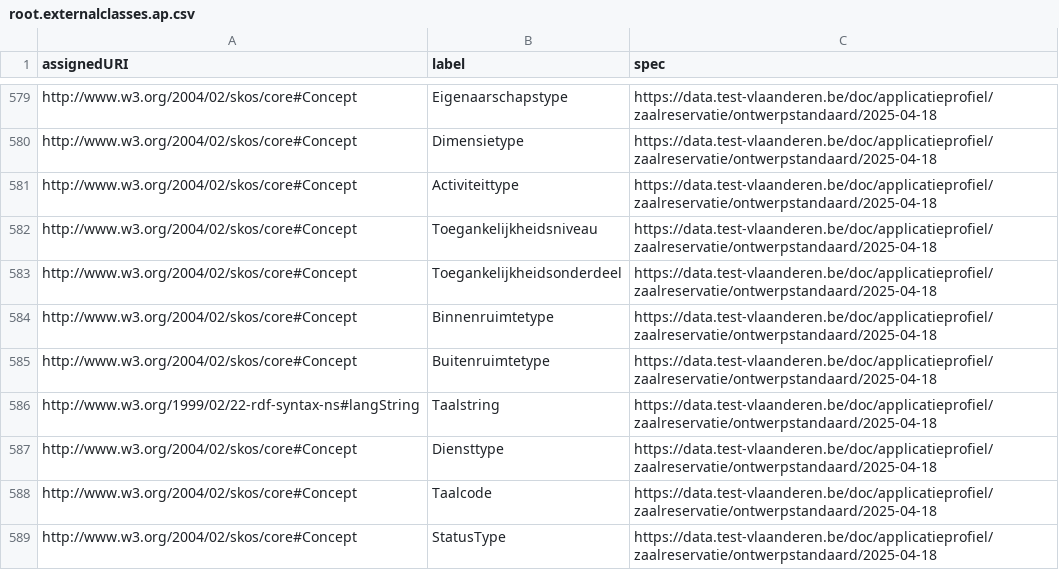
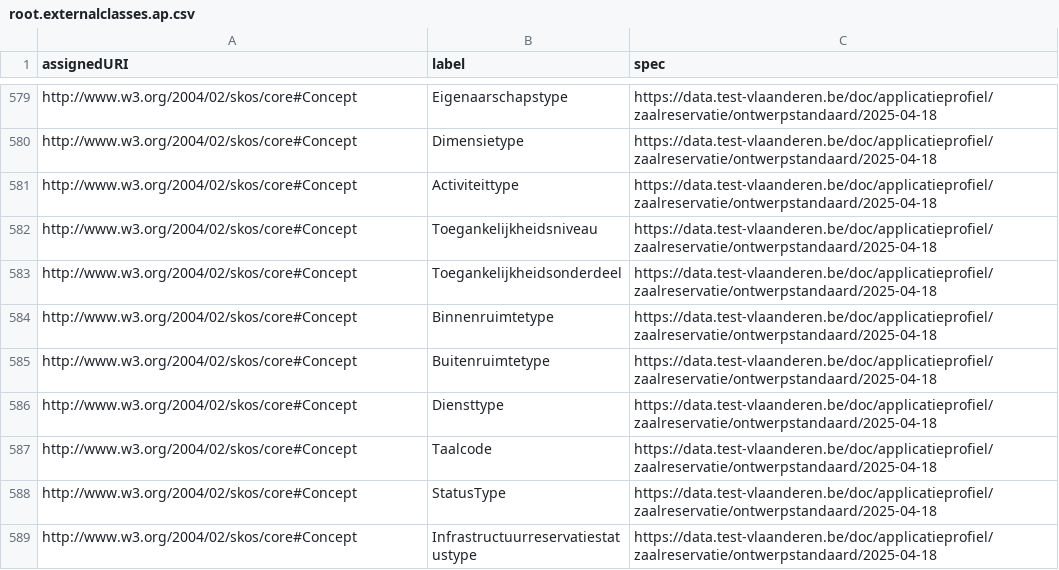
Before and after one commit to Informatievlaanderen/data.vlaanderen.be-statistics, a CSV file: root.externalclasses.ap.csv, drawn as a sheet; only a part is shown, gaps mark what is left out; the shorter side is filled out with more unchanged rows.

```diff
--- a/root.externalclasses.ap.csv
+++ b/root.externalclasses.ap.csv
@@ -585,3 +585,2 @@
 "http://www.w3.org/2004/02/skos/core#Concept","Buitenruimtetype","https://data.test-vlaanderen.be/doc/applicatieprofiel/zaalreservatie/ontwerpstandaard/2025-04-18"
-"http://www.w3.org/1999/02/22-rdf-syntax-ns#langString","Taalstring","https://data.test-vlaanderen.be/doc/applicatieprofiel/zaalreservatie/ontwerpstandaard/2025-04-18"
 "http://www.w3.org/2004/02/skos/core#Concept","Diensttype","https://data.test-vlaanderen.be/doc/applicatieprofiel/zaalreservatie/ontwerpstandaard/2025-04-18"
```
Also changed, not shown: root.externalclasses.voc.csv, 9 other files.
